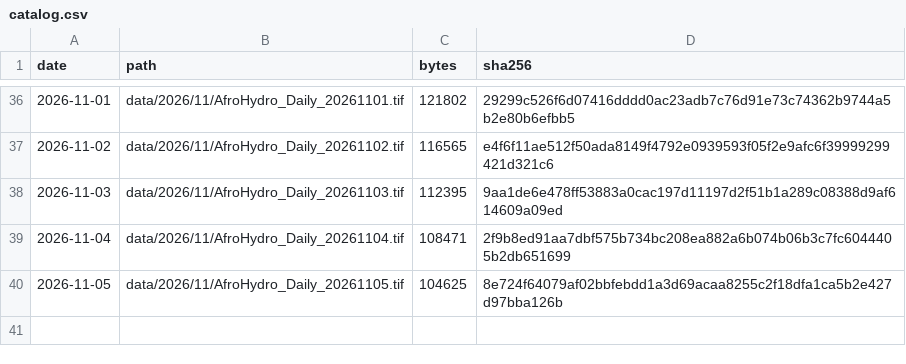
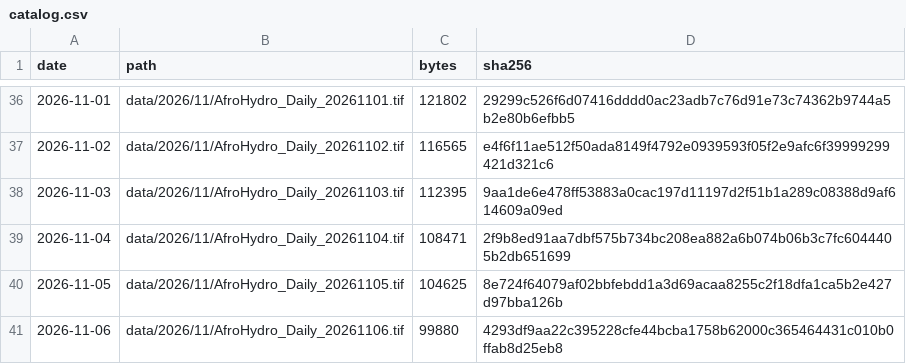
Before and after one commit to abolu2016/AfroHydro-Daily-Rainfall-Data, a CSV file: catalog.csv, drawn as a sheet; only a part is shown, gaps mark what is left out; the diff names each change by its address in the sheet, - before the commit and + after, or states it on an @@ line.

Commit message:
Publish AfroHydro daily analyses 2026-11-07

```diff
--- a/catalog.csv
+++ b/catalog.csv
+row 41: 2026-11-06 | data/2026/11/AfroHydro_Daily_20261106.tif | 99880 | 4293df9aa22c395228cfe44bcba1758b62000c365464431c010b0ffab8d25eb8
```
Also changed, not shown: 4 other files.
